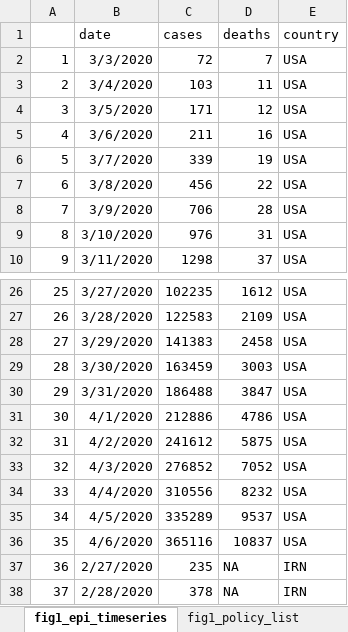
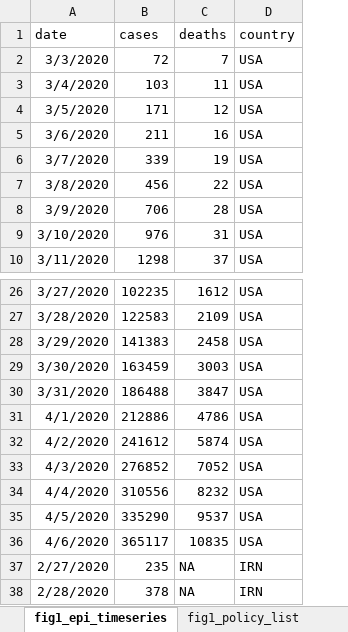
Before and after one commit to Global-Policy-Lab/gpl-covid, an Excel workbook: results/source_data/fig1_source_data.xlsx, sheet fig1_epi_timeseries, drawn as a sheet; only a part is shown, gaps mark what is left out; values as stored, in another font and other column widths than the file's, no borders; removed rows and columns are numbered as before the commit, all else as after; the diff names each change by its address in the sheet, - before the commit and + after, or states it on an @@ line.

```diff
--- a/results/source_data/fig1_source_data.xlsx (sheet fig1_epi_timeseries)
+++ b/results/source_data/fig1_source_data.xlsx (sheet fig1_epi_timeseries)
-column A, rows 2-10: 1 | 2 | 3 | 4 | 5 | 6 | 7 | 8 | 9; rows 26-38: 25 | 26 | 27 | 28 | 29 | 30 | 31 | 32 | 33 | 34 | 35 | 36 | 37
-C32 (deaths): 5875
+C32 (deaths): 5874
-B35 (cases): 335289
+B35 (cases): 335290
-B36 (cases): 365116
+B36 (cases): 365117
-C36 (deaths): 10837
+C36 (deaths): 10835
```
Also changed, not shown: sheet fig1_case_maps, sheet fig1_policy_timeseries, sheet fig1_policy_list.
